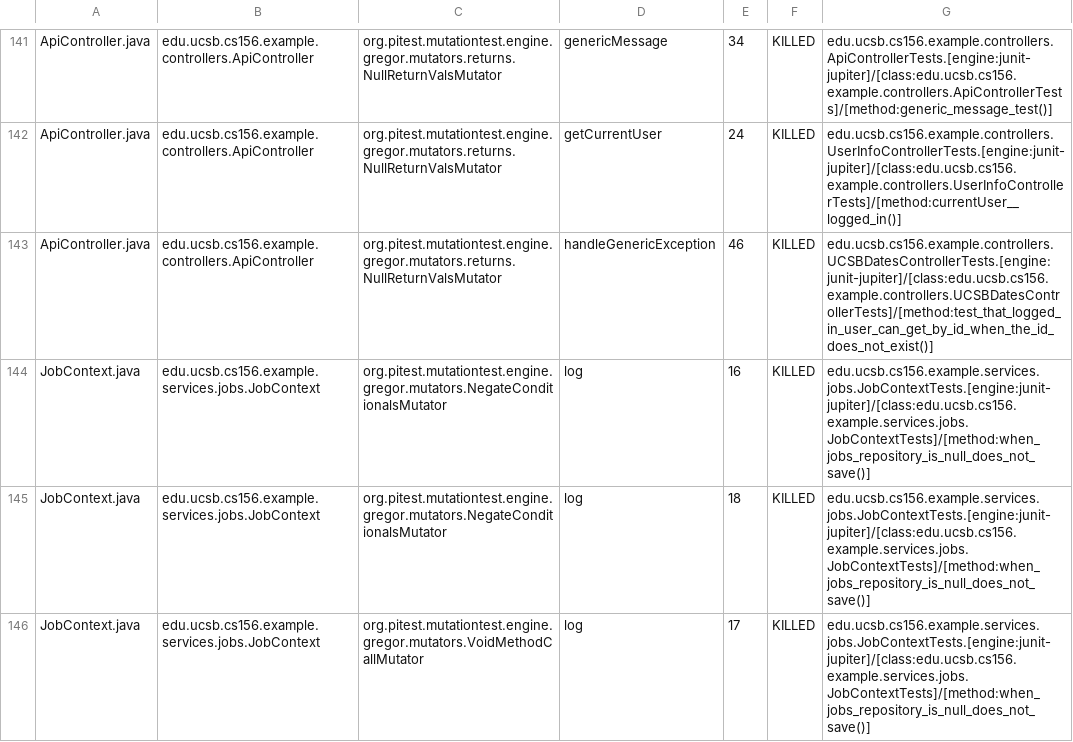
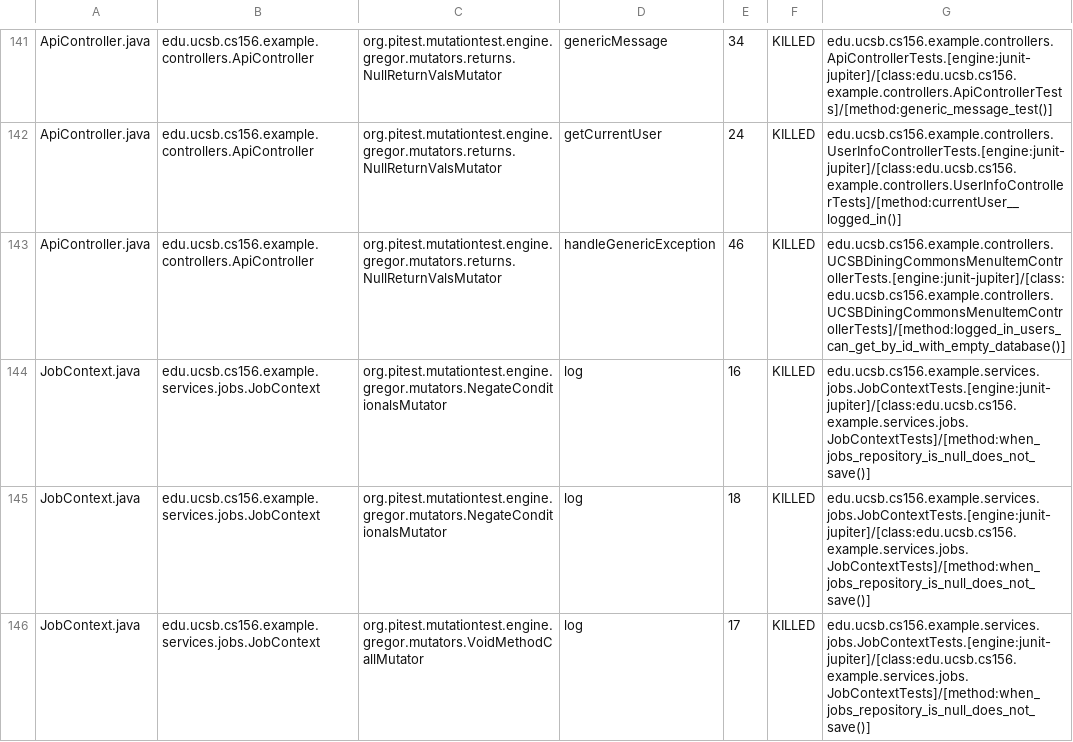
Before and after one commit to ucsb-cs156-s26/team01-s26-06, a CSV file: prs/75/pitest/mutations.csv, drawn as a sheet; only a part is shown, gaps mark what is left out.

Commit message:
Deploying to gh-pages from @ ucsb-cs156-s26/team01-s26-06@7b2766f6a336616341905e8df116754ee947c738 🚀

```diff
--- a/prs/75/pitest/mutations.csv
+++ b/prs/75/pitest/mutations.csv
@@ -142,3 +142,3 @@ ApiController.java,edu.ucsb.cs156.example.controllers.ApiController,org.pitest.m
 ApiController.java,edu.ucsb.cs156.example.controllers.ApiController,org.pitest.mutationtest.engine.gregor.mutators.returns.NullReturnValsMutator,getCurrentUser,24,KILLED,edu.ucsb.cs156.example.controllers.UserInfoControllerTests.[engine:junit-jupiter]/[class:edu.ucsb.cs156.example.controllers.UserInfoControllerTests]/[method:currentUser__logged_in()]
-ApiController.java,edu.ucsb.cs156.example.controllers.ApiController,org.pitest.mutationtest.engine.gregor.mutators.returns.NullReturnValsMutator,handleGenericException,46,KILLED,edu.ucsb.cs156.example.controllers.UCSBDatesControllerTests.[engine:junit-jupiter]/[class:edu.ucsb.cs156.example.controllers.UCSBDatesControllerTests]/[method:test_that_logged_in_user_can_get_by_id_when_the_id_does_not_exist()]
+ApiController.java,edu.ucsb.cs156.example.controllers.ApiController,org.pitest.mutationtest.engine.gregor.mutators.returns.NullReturnValsMutator,handleGenericException,46,KILLED,edu.ucsb.cs156.example.controllers.UCSBDiningCommonsMenuItemControllerTests.[engine:junit-jupiter]/[class:edu.ucsb.cs156.example.controllers.UCSBDiningCommonsMenuItemControllerTests]/[method:logged_in_users_can_get_by_id_with_empty_database()]
 JobContext.java,edu.ucsb.cs156.example.services.jobs.JobContext,org.pitest.mutationtest.engine.gregor.mutators.NegateConditionalsMutator,log,16,KILLED,edu.ucsb.cs156.example.services.jobs.JobContextTests.[engine:junit-jupiter]/[class:edu.ucsb.cs156.example.services.jobs.JobContextTests]/[method:when_jobs_repository_is_null_does_not_save()]
```
Also changed, not shown: 19 other files.
